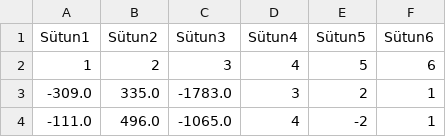
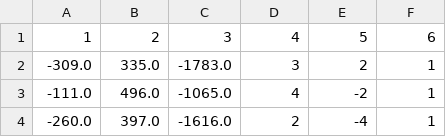
Before and after one commit to atacemrah/WoW-signals, a CSV file: vib_acce_2.csv, drawn as a sheet; only a part is shown; the shorter side is filled out with more unchanged rows; the diff names each change by its address in the sheet, - before the commit and + after, or states it on an @@ line.

Commit message:
Update vib_acce_2.csv

```diff
--- a/vib_acce_2.csv
+++ b/vib_acce_2.csv
-row 1: Sütun1 | Sütun2 | Sütun3 | Sütun4 | Sütun5 | Sütun6
```
